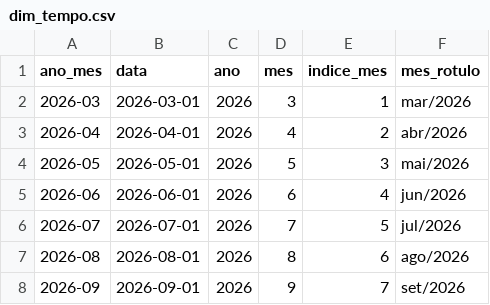
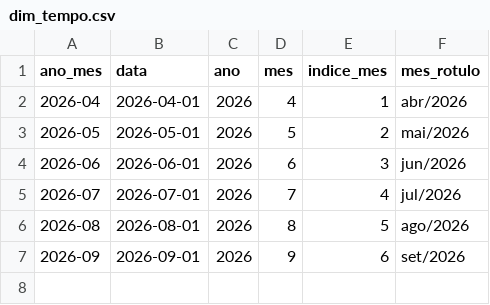
Before and after one commit to evanio-mariano/radargov-mvp, a CSV file: dados/tratado/powerbi/dim_tempo.csv, drawn as a sheet.

```diff
--- a/dados/tratado/powerbi/dim_tempo.csv
+++ b/dados/tratado/powerbi/dim_tempo.csv
@@ -1,8 +1,7 @@
 ano_mes,data,ano,mes,indice_mes,mes_rotulo
-2026-03,2026-03-01,2026,3,1,mar/2026
-2026-04,2026-04-01,2026,4,2,abr/2026
-2026-05,2026-05-01,2026,5,3,mai/2026
-2026-06,2026-06-01,2026,6,4,jun/2026
-2026-07,2026-07-01,2026,7,5,jul/2026
-2026-08,2026-08-01,2026,8,6,ago/2026
-2026-09,2026-09-01,2026,9,7,set/2026
+2026-04,2026-04-01,2026,4,1,abr/2026
+2026-05,2026-05-01,2026,5,2,mai/2026
+2026-06,2026-06-01,2026,6,3,jun/2026
+2026-07,2026-07-01,2026,7,4,jul/2026
+2026-08,2026-08-01,2026,8,5,ago/2026
+2026-09,2026-09-01,2026,9,6,set/2026
```
Also changed, not shown: dados/tratado/powerbi/metadados.csv, 3 other files.
